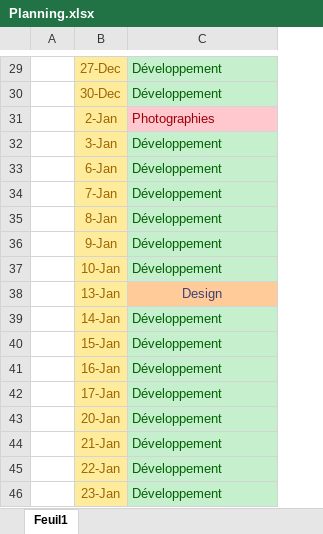
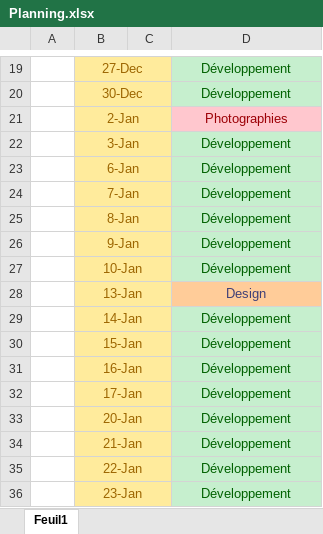
Before and after one commit to Barrkevin/GithubKevin, an Excel workbook: Projetvelo/Planning.xlsx, sheet Feuil1, drawn as a sheet; only a part is shown, gaps mark what is left out; values as stored, in another font and other column widths than the file's, no borders; addresses are those after the commit; the diff covers the shown part only; the diff names each change by its address in the sheet, - before the commit and + after, or states it on an @@ line.

```diff
--- a/Projetvelo/Planning.xlsx (sheet Feuil1)
+++ b/Projetvelo/Planning.xlsx (sheet Feuil1)
+column C, empty
+B19:C19 merged
-D19:D27 alignment: left
+D19:D27 alignment: center
+B20:C20 merged
+B21:C21 merged
+B22:C22 merged
+B23:C23 merged
+B24:C24 merged
+B25:C25 merged
+B26:C26 merged
+B27:C27 merged
+B28:C28 merged
+B29:C29 merged
-D29:D36 alignment: left
+D29:D36 alignment: center
+B30:C30 merged
+B31:C31 merged
+B32:C32 merged
+B33:C33 merged
+B34:C34 merged
+B35:C35 merged
+B36:C36 merged
```
Also changed, not shown: 10 removed rows, cell formats and merged cells elsewhere in this sheet, 1 other file.
